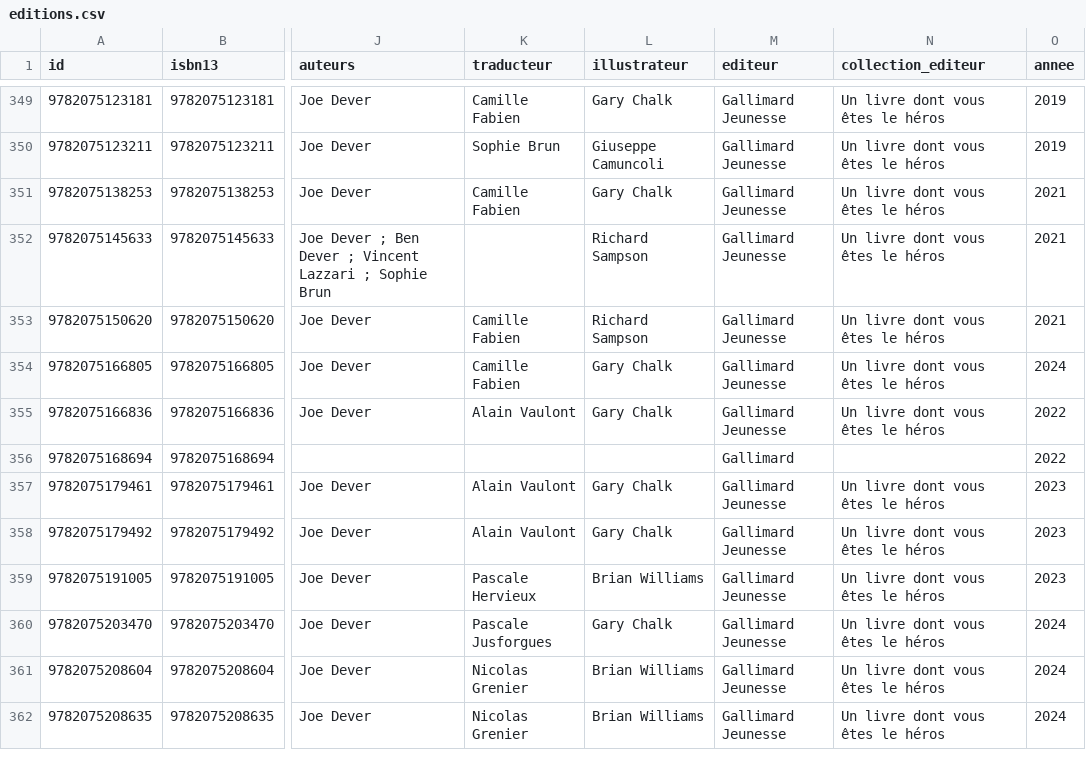
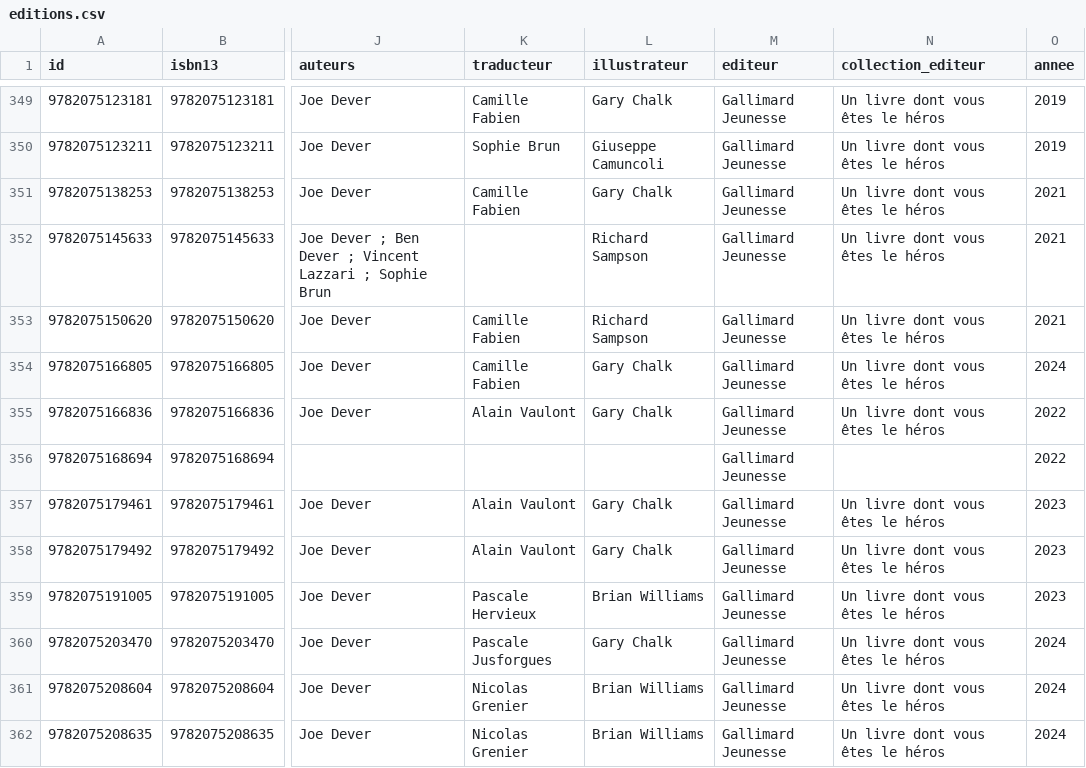
Before and after one commit to loliba92/LDVELH, a CSV file: data/processed/editions.csv, drawn as a sheet; only a part is shown, gaps mark what is left out; the diff names each change by its address in the sheet, - before the commit and + after, or states it on an @@ line.

```diff
--- a/data/processed/editions.csv
+++ b/data/processed/editions.csv
-M356 (editeur): Gallimard
+M356 (editeur): Gallimard Jeunesse
```
Also changed, not shown: 3 other files.
